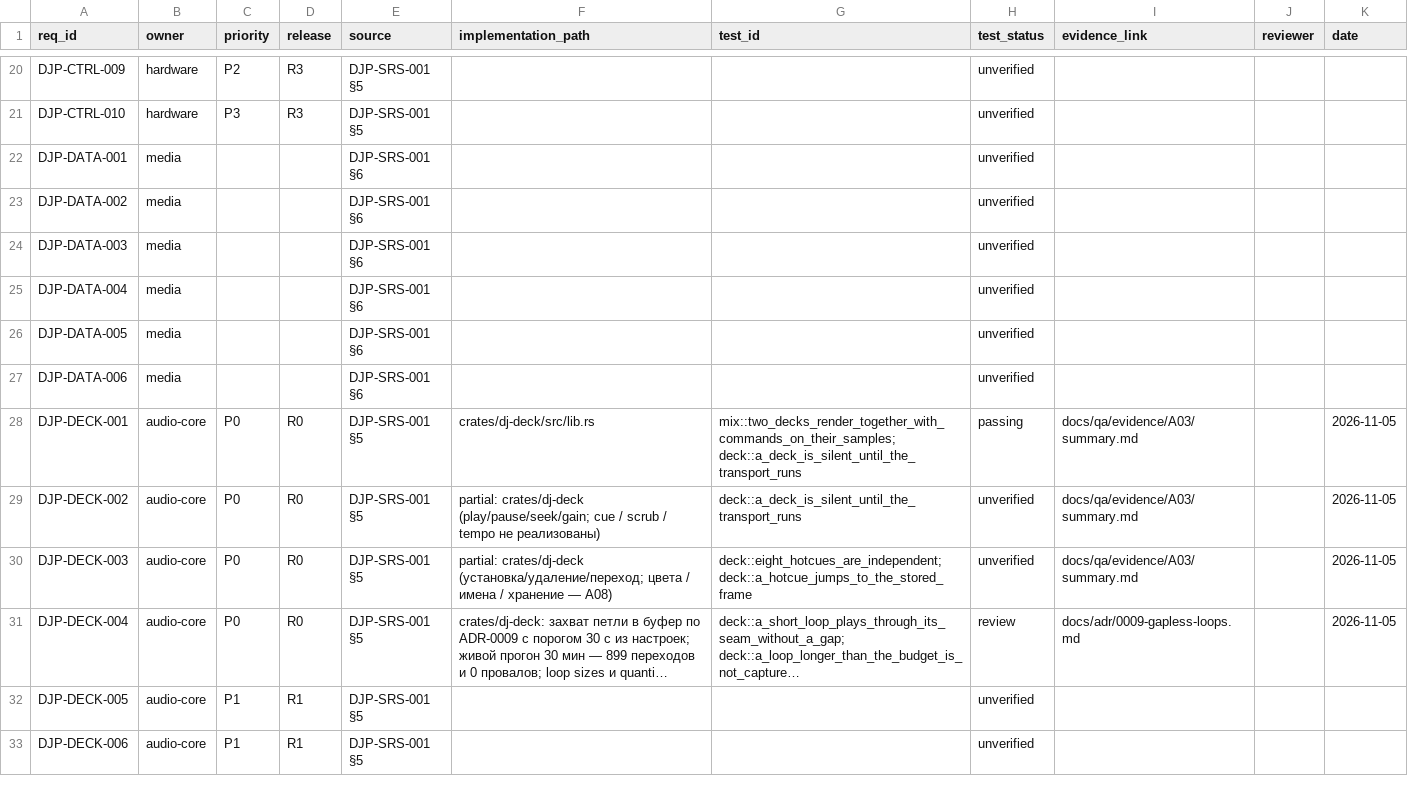
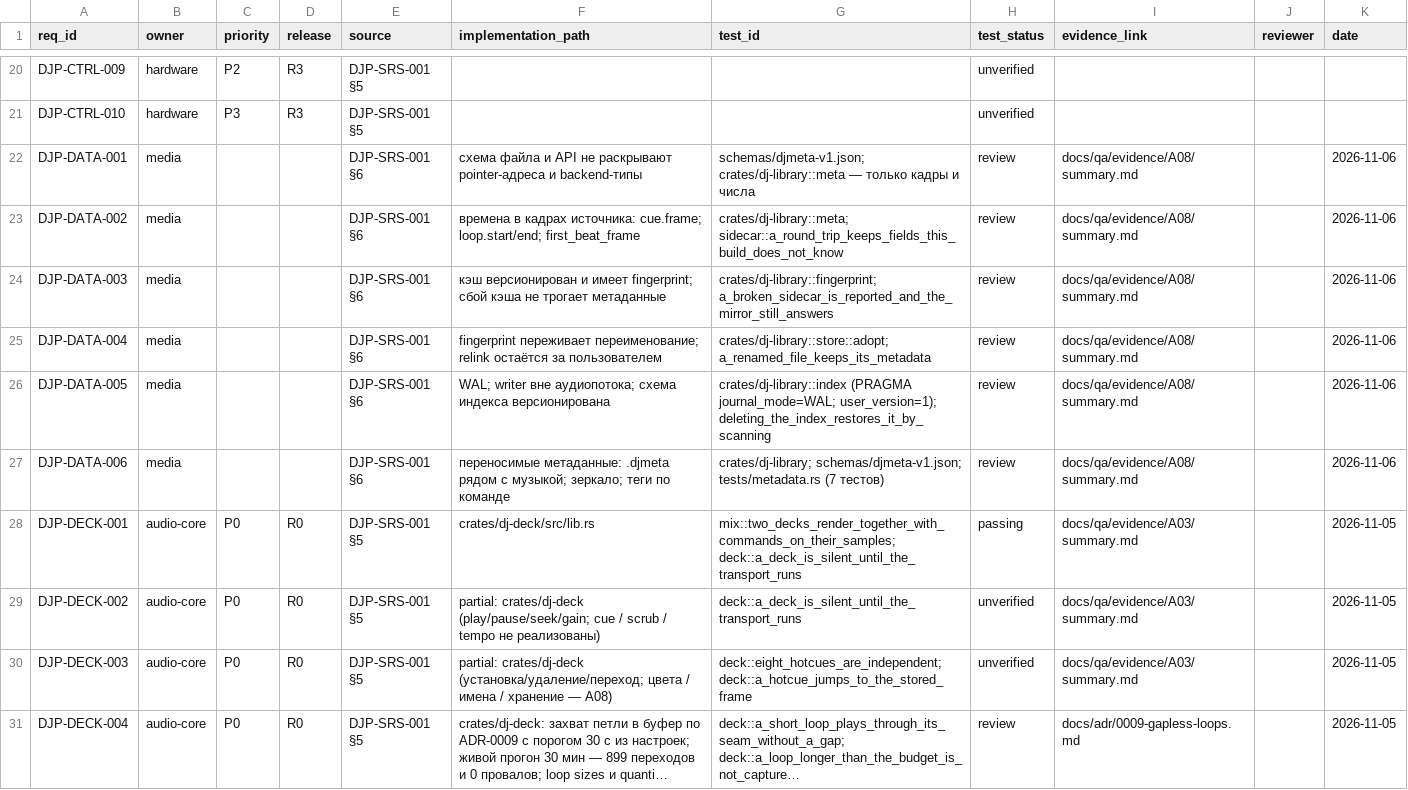
Before and after one commit to UncleAndy/hauler-dj-platform, a CSV file: docs/requirements/traceability.csv, drawn as a sheet; only a part is shown, gaps mark what is left out; the shorter side is filled out with more unchanged rows; long unchanged cells end in ….

Commit message:
feat(library): метаданные трека едут с музыкой, база — индекс над ними
A08. dj-library из заглушки стал рабочим: схема djp-track-v1, fingerprint по
голове и хвосту файла, атомарная запись .djmeta/<имя>.json, зеркало для
носителей только для чтения, слияние по revision/updated_at с отдачей
проигравшей версии наружу, adopt после переименования и SQLite-индекс, в
котором только поля поиска и сортировки.

Семь проверок — это ровно критерии приёмки: папка скопирована и cue приехали;
база удалена и скан всё вернул; read-only каталог (0o555) живёт через зеркало;
переименование не плодит дубль (ключ — fingerprint); битый sidecar оставляет
оригинал байт-в-байт и отвечает зеркало; расхождение ревизий не затирается
молча; в индексе нет ни одной колонки про cue/grid/loop.

Требования DJP-DATA-001…006 переведены в review со ссылкой на evidence
docs/qa/evidence/A08/summary.md. Схема — schemas/djmeta-v1.json.

Гейт зелёный (fmt, clippy -D warnings, 12 новых тестов).

```diff
--- a/docs/requirements/traceability.csv
+++ b/docs/requirements/traceability.csv
@@ -21,8 +21,8 @@ DJP-CTRL-009,hardware,P2,R3,DJP-SRS-001 §5,,,unverified,,,
 DJP-CTRL-010,hardware,P3,R3,DJP-SRS-001 §5,,,unverified,,,
-DJP-DATA-001,media,,,DJP-SRS-001 §6,,,unverified,,,
-DJP-DATA-002,media,,,DJP-SRS-001 §6,,,unverified,,,
-DJP-DATA-003,media,,,DJP-SRS-001 §6,,,unverified,,,
-DJP-DATA-004,media,,,DJP-SRS-001 §6,,,unverified,,,
-DJP-DATA-005,media,,,DJP-SRS-001 §6,,,unverified,,,
-DJP-DATA-006,media,,,DJP-SRS-001 §6,,,unverified,,,
+DJP-DATA-001,media,,,DJP-SRS-001 §6,схема файла и API не раскрывают pointer-адреса и backend-типы,schemas/djmeta-v1.json; crates/dj-library::meta — только кадры и числа,review,docs/qa/evidence/A08/summary.md,,2026-11-06
+DJP-DATA-002,media,,,DJP-SRS-001 §6,времена в кадрах источника: cue.frame; loop.start/end; first_beat_frame,crates/dj-library::meta; sidecar::a_round_trip_keeps_fields_this_build_does_not_know,review,docs/qa/evidence/A08/summary.md,,2026-11-06
+DJP-DATA-003,media,,,DJP-SRS-001 §6,кэш версионирован и имеет fingerprint; сбой кэша не трогает метаданные,crates/dj-library::fingerprint; a_broken_sidecar_is_reported_and_the_mirror_still_answers,review,docs/qa/evidence/A08/summary.md,,2026-11-06
+DJP-DATA-004,media,,,DJP-SRS-001 §6,fingerprint переживает переименование; relink остаётся за пользователем,crates/dj-library::store::adopt; a_renamed_file_keeps_its_metadata,review,docs/qa/evidence/A08/summary.md,,2026-11-06
+DJP-DATA-005,media,,,DJP-SRS-001 §6,WAL; writer вне аудиопотока; схема индекса версионирована,crates/dj-library::index (PRAGMA journal_mode=WAL; user_version=1); deleting_the_index_restores_it_by_scanning,review,docs/qa/evidence/A08/summary.md,,2026-11-06
+DJP-DATA-006,media,,,DJP-SRS-001 §6,переносимые метаданные: .djmeta рядом с музыкой; зеркало; теги по команде,crates/dj-library; schemas/djmeta-v1.json; tests/metadata.rs (7 тестов),review,docs/qa/evidence/A08/summary.md,,2026-11-06
 DJP-DECK-001,audio-core,P0,R0,DJP-SRS-001 §5,crates/dj-deck/src/lib.rs,mix::two_decks_render_together_with_commands_on_their_samples; deck::a_deck_is_silent_until_the_transport_runs,passing,docs/qa/evidence/A03/summary.md,,2026-11-05
```
Also changed, not shown: 12 other files.
